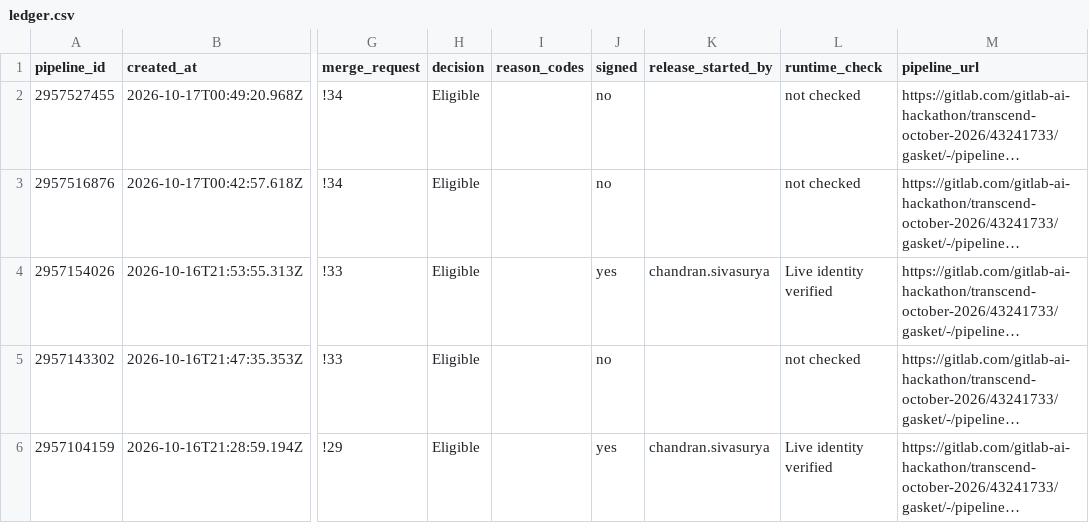
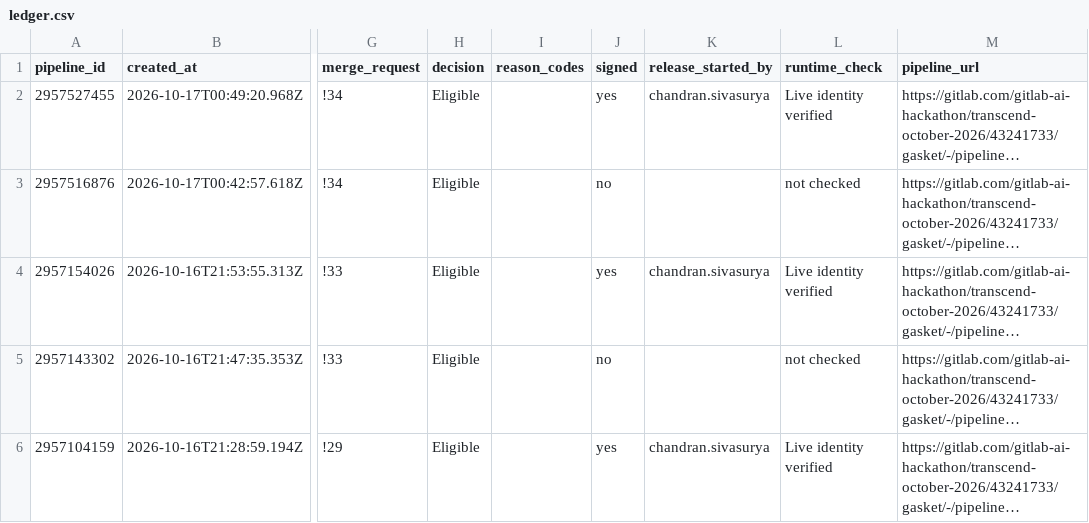
Before and after one commit to sivasuryachandran/gasket-evidence, a CSV file: ledger.csv, drawn as a sheet; only a part is shown, gaps mark what is left out; long unchanged cells end in …; the diff names each change by its address in the sheet, - before the commit and + after, or states it on an @@ line.

Commit message:
Refresh snapshot after pipeline 2957527455

```diff
--- a/ledger.csv
+++ b/ledger.csv
-J2 (signed): no
+J2 (signed): yes
-K2 (release_started_by): (empty)
+K2 (release_started_by): chandran.sivasurya
-L2 (runtime_check): not checked
+L2 (runtime_check): Live identity verified
```
Also changed, not shown: 25 other files.
